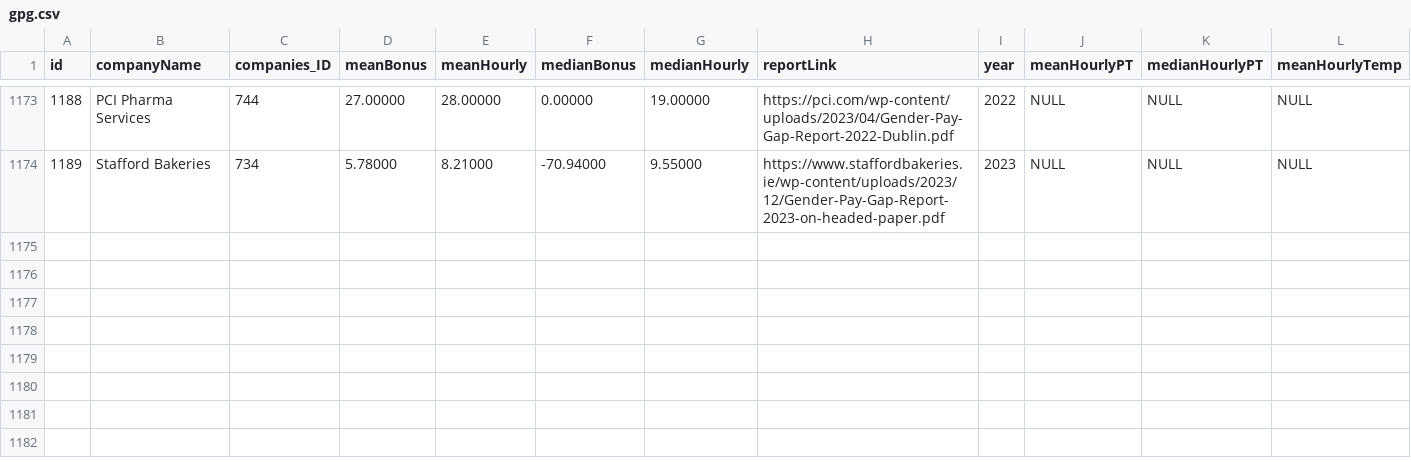
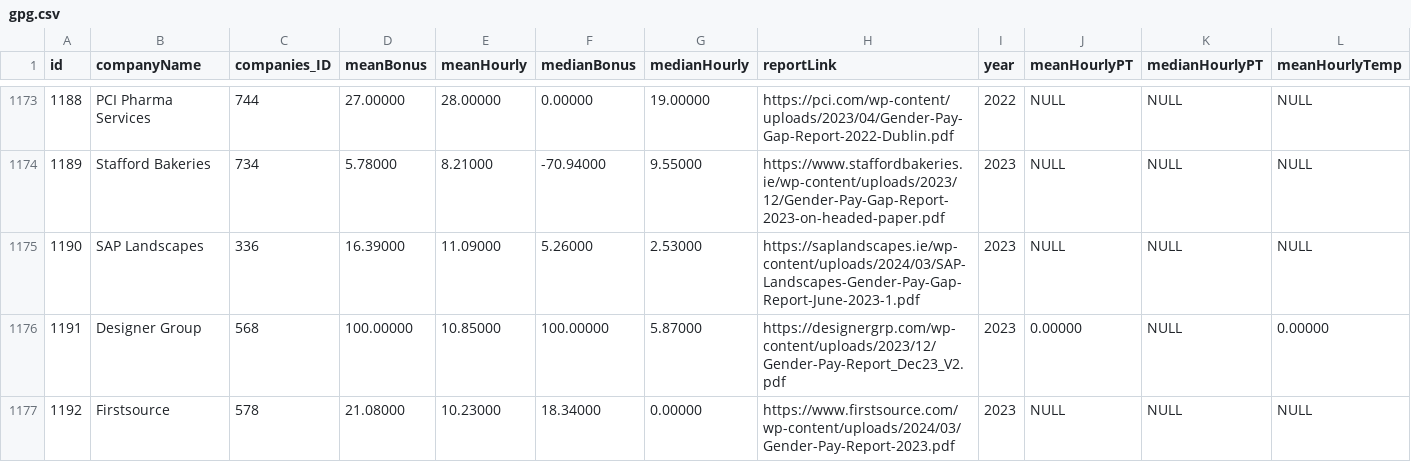
Before and after one commit to zenbuffy/irishGenderPayGap, a CSV file: gpg.csv, drawn as a sheet; only a part is shown, gaps mark what is left out; rows hold the shown columns only; the diff names each change by its address in the sheet, - before the commit and + after, or states it on an @@ line.

Commit message:
Update gpg.csv

```diff
--- a/gpg.csv
+++ b/gpg.csv
+row 1175: 1190 | SAP Landscapes | 336 | 16.39000 | 11.09000 | 5.26000 | 2.53000 | https://saplandscapes.ie/wp-content/uploads/2024/03/SAP-Landscapes-Gender-Pay-Gap-Report-June-2023-1.pdf | 2023 | NULL | NULL | NULL
+row 1176: 1191 | Designer Group | 568 | 100.00000 | 10.85000 | 100.00000 | 5.87000 | https://designergrp.com/wp-content/uploads/2023/12/Gender-Pay-Report_Dec23_V2.pdf | 2023 | 0.00000 | NULL | 0.00000
+row 1177: 1192 | Firstsource | 578 | 21.08000 | 10.23000 | 18.34000 | 0.00000 | https://www.firstsource.com/wp-content/uploads/2024/03/Gender-Pay-Report-2023.pdf | 2023 | NULL | NULL | NULL
```
